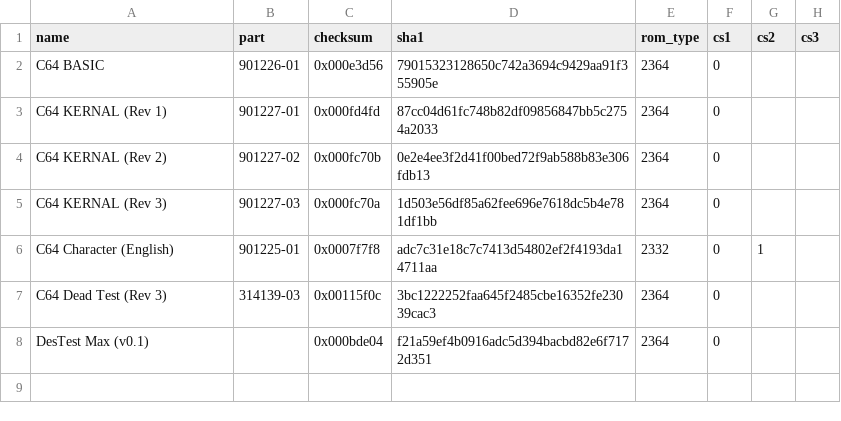
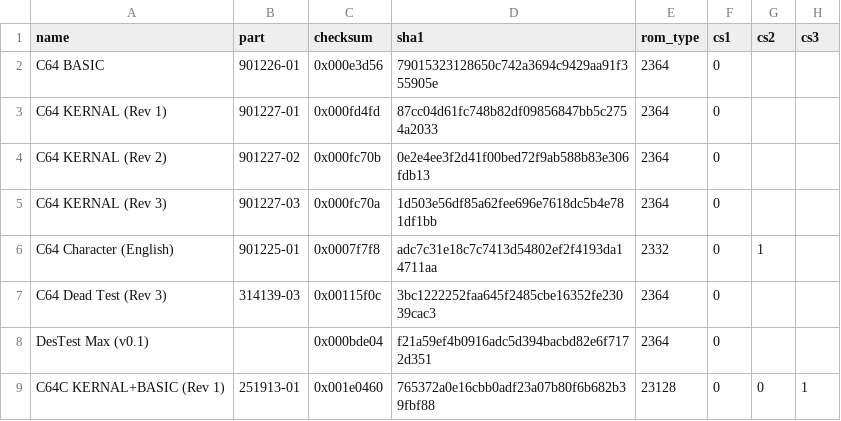
Before and after one commit to sweproj/one-rom, a CSV file: rust/database/roms/c64.csv, drawn as a sheet; the diff names each change by its address in the sheet, - before the commit and + after, or states it on an @@ line.

```diff
--- a/rust/database/roms/c64.csv
+++ b/rust/database/roms/c64.csv
+row 9: C64C KERNAL+BASIC (Rev 1) | 251913-01 | 0x001e0460 | 765372a0e16cbb0adf23a07b80f6b682b39fbf88 | 23128 | 0 | 0 | 1
```
Also changed, not shown: rust/database/roms/1541.csv, 14 other files.
